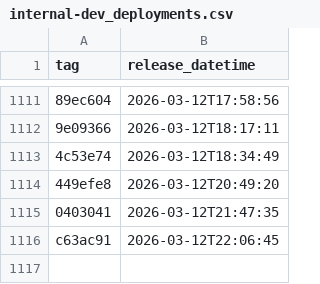
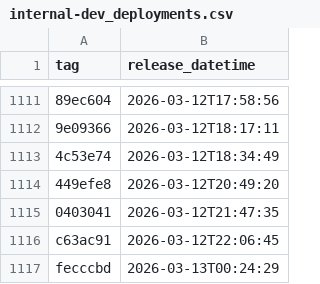
Before and after one commit to NHSDigital/prescriptionsforpatients, a CSV file: _data/internal-dev_deployments.csv, drawn as a sheet; only a part is shown, gaps mark what is left out; the diff names each change by its address in the sheet, - before the commit and + after, or states it on an @@ line.

```diff
--- a/_data/internal-dev_deployments.csv
+++ b/_data/internal-dev_deployments.csv
+row 1117: fecccbd | 2026-03-13T00:24:29
```
Also changed, not shown: 1 other file.
